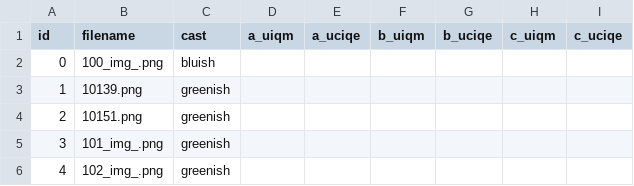
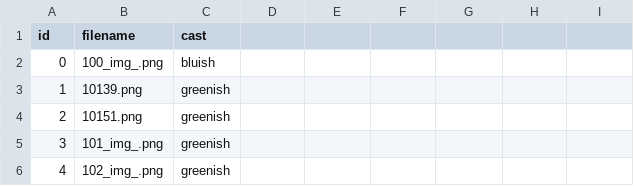
Before and after one commit to mirzayogy/2024_haofeng_hu, a CSV file: hasil/2024_haofeng_hu_a.csv (was hasil/2024_haofeng_hu_just_a.csv), drawn as a sheet; only a part is shown.

```diff
--- a/hasil/2024_haofeng_hu_just_a.csv
+++ b/hasil/2024_haofeng_hu_a.csv
@@ -1,2 +1,2 @@
-id,filename,cast,a_uiqm,a_uciqe,b_uiqm,b_uciqe,c_uiqm,c_uciqe
+id,filename,cast
 0,100_img_.png,bluish
```
Also changed, not shown: hasil/2024_haofeng_hu_d.csv, 25 other files.
